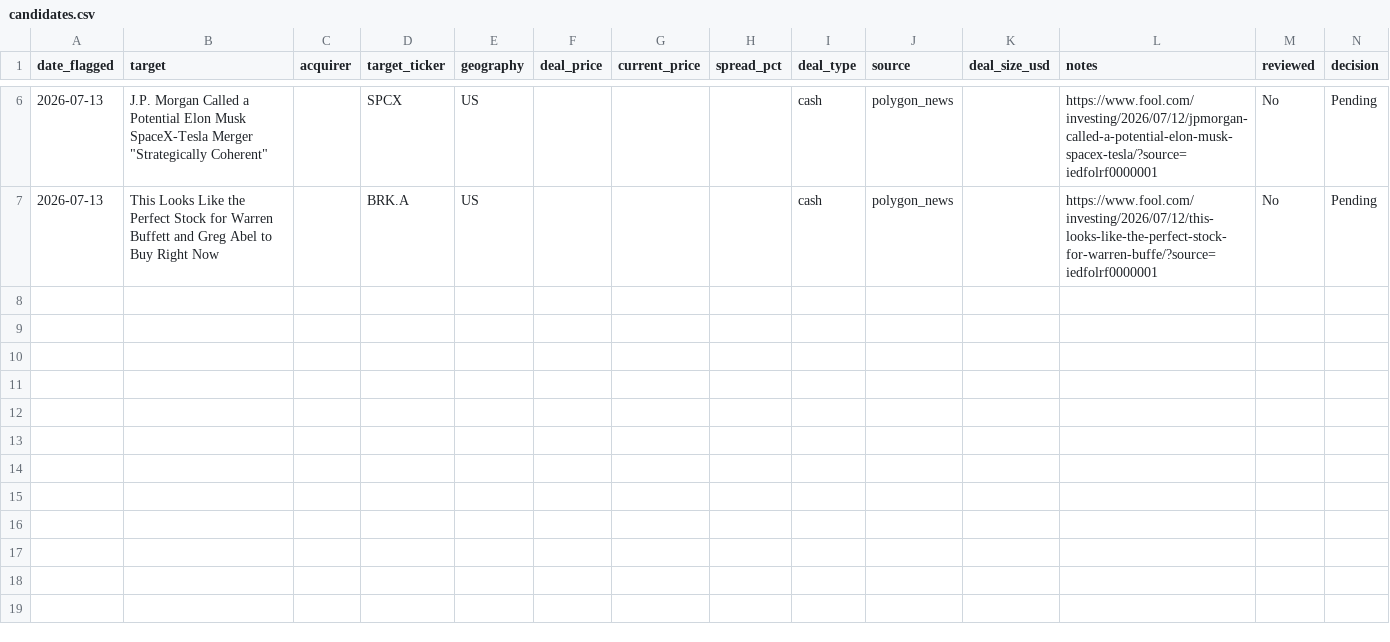
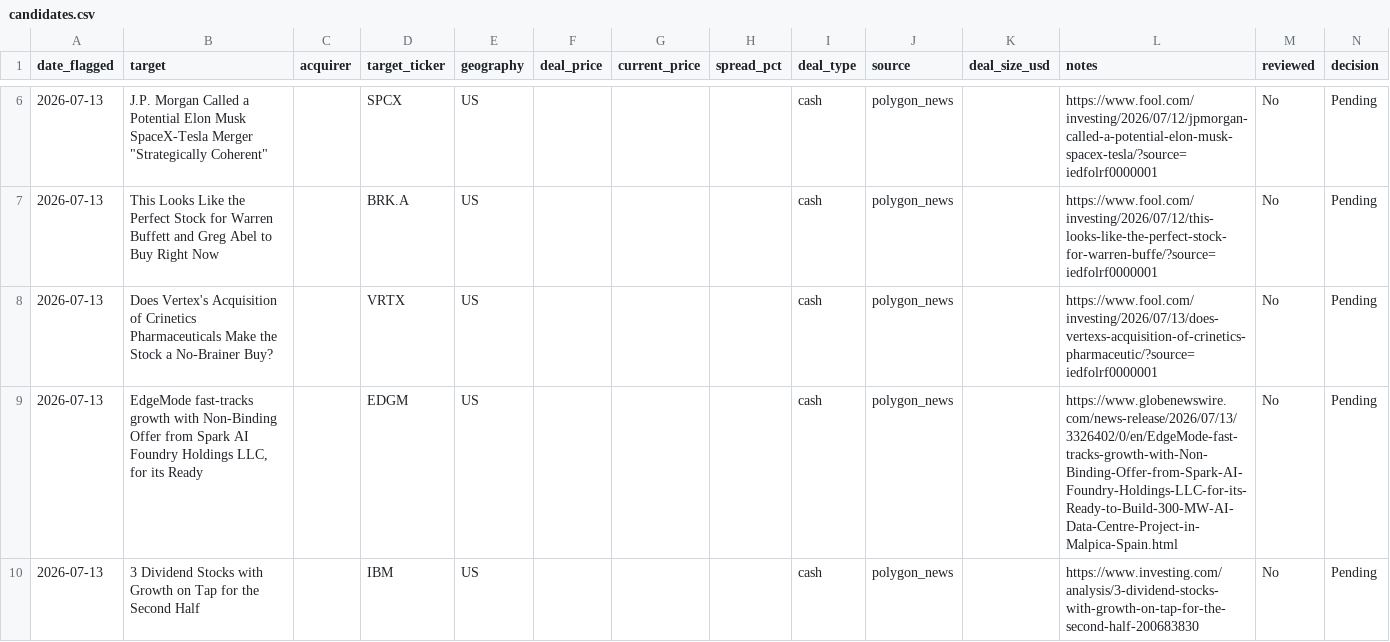
Before and after one commit to Chyde2010/merger_arb_test, a CSV file: data/candidates.csv, drawn as a sheet; only a part is shown, gaps mark what is left out; the diff names each change by its address in the sheet, - before the commit and + after, or states it on an @@ line.

```diff
--- a/data/candidates.csv
+++ b/data/candidates.csv
+row 8: 2026-07-13 | Does Vertex's Acquisition of Crinetics Pharmaceuticals Make the Stock a No-Brainer Buy? |  | VRTX | US |  |  |  | cash | polygon_news |  | https://www.fool.com/investing/2026/07/13/does-vertexs-acquisition-of-crinetics-pharmaceutic/?source=iedfolrf0000001 | No | Pending
+row 9: 2026-07-13 | EdgeMode fast-tracks growth with Non-Binding Offer from Spark AI Foundry Holdings LLC, for its Ready |  | EDGM | US |  |  |  | cash | polygon_news |  | https://www.globenewswire.com/news-release/2026/07/13/3326402/0/en/EdgeMode-fast-tracks-growth-with-Non-Binding-Offer-from-Spark-AI-Foundry-Holdings-LLC-for-its-Ready-to-Build-300-MW-AI-Data-Centre-Project-in-Malpica-Spain.html | No | Pending
+row 10: 2026-07-13 | 3 Dividend Stocks with Growth on Tap for the Second Half |  | IBM | US |  |  |  | cash | polygon_news |  | https://www.investing.com/analysis/3-dividend-stocks-with-growth-on-tap-for-the-second-half-200683830 | No | Pending
```
Also changed, not shown: data/deals.csv, 1 other file.
